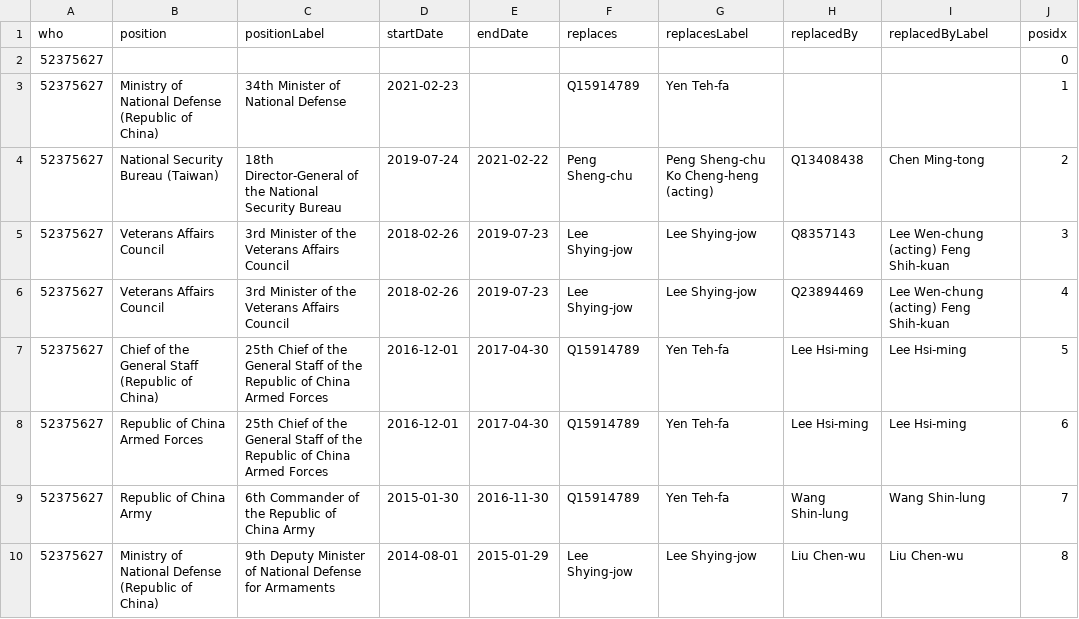
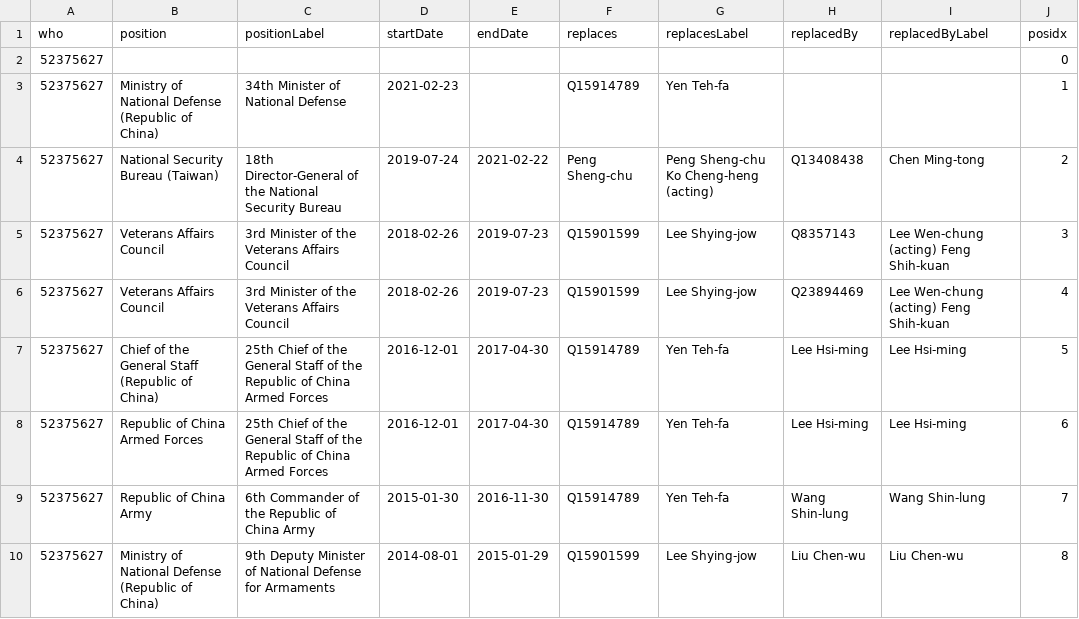
Before and after one commit to every-politician-scrapers/taiwan, a CSV file: enwiki/csv/52375627.csv, drawn as a sheet.

```diff
--- a/enwiki/csv/52375627.csv
+++ b/enwiki/csv/52375627.csv
@@ -4,4 +4,4 @@ who,position,positionLabel,startDate,endDate,replaces,replacesLabel,replacedBy,r
 52375627,National Security Bureau (Taiwan),18th Director-General of the National Security Bureau,2019-07-24,2021-02-22,Peng Sheng-chu,Peng Sheng-chu Ko Cheng-heng (acting),Q13408438,Chen Ming-tong,2
-52375627,Veterans Affairs Council,3rd Minister of the Veterans Affairs Council,2018-02-26,2019-07-23,Lee Shying-jow,Lee Shying-jow,Q8357143,Lee Wen-chung (acting) Feng Shih-kuan,3
-52375627,Veterans Affairs Council,3rd Minister of the Veterans Affairs Council,2018-02-26,2019-07-23,Lee Shying-jow,Lee Shying-jow,Q23894469,Lee Wen-chung (acting) Feng Shih-kuan,4
+52375627,Veterans Affairs Council,3rd Minister of the Veterans Affairs Council,2018-02-26,2019-07-23,Q15901599,Lee Shying-jow,Q8357143,Lee Wen-chung (acting) Feng Shih-kuan,3
+52375627,Veterans Affairs Council,3rd Minister of the Veterans Affairs Council,2018-02-26,2019-07-23,Q15901599,Lee Shying-jow,Q23894469,Lee Wen-chung (acting) Feng Shih-kuan,4
 52375627,Chief of the General Staff (Republic of China),25th Chief of the General Staff of the Republic of China Armed Forces,2016-12-01,2017-04-30,Q15914789,Yen Teh-fa,Lee Hsi-ming,Lee Hsi-ming,5
@@ -9,2 +9,2 @@ who,position,positionLabel,startDate,endDate,replaces,replacesLabel,replacedBy,r
 52375627,Republic of China Army,6th Commander of the Republic of China Army,2015-01-30,2016-11-30,Q15914789,Yen Teh-fa,Wang Shin-lung,Wang Shin-lung,7
-52375627,Ministry of National Defense (Republic of China),9th Deputy Minister of National Defense for Armaments,2014-08-01,2015-01-29,Lee Shying-jow,Lee Shying-jow,Liu Chen-wu,Liu Chen-wu,8
+52375627,Ministry of National Defense (Republic of China),9th Deputy Minister of National Defense for Armaments,2014-08-01,2015-01-29,Q15901599,Lee Shying-jow,Liu Chen-wu,Liu Chen-wu,8
```
Also changed, not shown: enwiki/csv/4087894.csv, enwiki/csv/59947756.csv, 1 other file.
